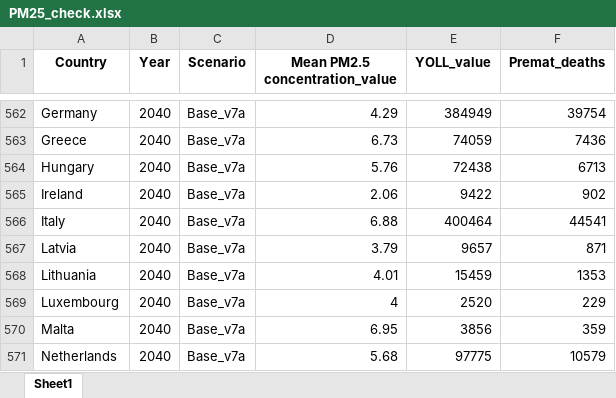
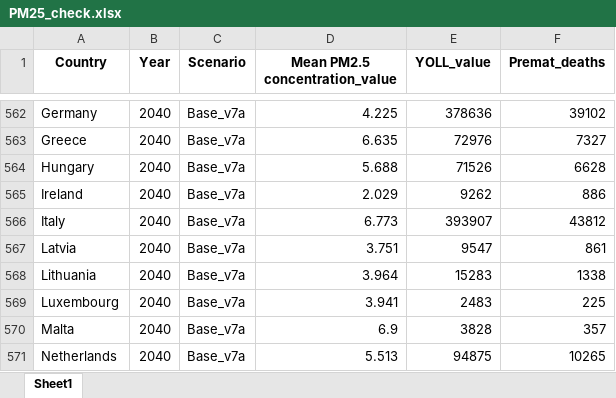
Before and after one commit to StefanAstrom/2026_v7a1_Goth_Prot_CBA, an Excel workbook: Processed_Data/PM25_check.xlsx, sheet Sheet1, drawn as a sheet; only a part is shown, gaps mark what is left out; values as stored, in another font and other column widths than the file's, no borders; the diff covers the shown part only; the diff names each change by its address in the sheet, - before the commit and + after, or states it on an @@ line.

```diff
--- a/Processed_Data/PM25_check.xlsx (sheet Sheet1)
+++ b/Processed_Data/PM25_check.xlsx (sheet Sheet1)
-D562 (Mean PM2.5 concentration_value): 4.29
+D562 (Mean PM2.5 concentration_value): 4.225
-E562 (YOLL_value): 384949
+E562 (YOLL_value): 378636
-F562 (Premat_deaths): 39754
+F562 (Premat_deaths): 39102
-D563 (Mean PM2.5 concentration_value): 6.73
+D563 (Mean PM2.5 concentration_value): 6.635
-E563 (YOLL_value): 74059
+E563 (YOLL_value): 72976
-F563 (Premat_deaths): 7436
+F563 (Premat_deaths): 7327
-D564 (Mean PM2.5 concentration_value): 5.76
+D564 (Mean PM2.5 concentration_value): 5.688
-E564 (YOLL_value): 72438
+E564 (YOLL_value): 71526
-F564 (Premat_deaths): 6713
+F564 (Premat_deaths): 6628
-D565 (Mean PM2.5 concentration_value): 2.06
+D565 (Mean PM2.5 concentration_value): 2.029
-E565 (YOLL_value): 9422
+E565 (YOLL_value): 9262
-F565 (Premat_deaths): 902
+F565 (Premat_deaths): 886
-D566 (Mean PM2.5 concentration_value): 6.88
+D566 (Mean PM2.5 concentration_value): 6.773
-E566 (YOLL_value): 400464
+E566 (YOLL_value): 393907
-F566 (Premat_deaths): 44541
+F566 (Premat_deaths): 43812
-D567 (Mean PM2.5 concentration_value): 3.79
+D567 (Mean PM2.5 concentration_value): 3.751
-E567 (YOLL_value): 9657
+E567 (YOLL_value): 9547
-F567 (Premat_deaths): 871
+F567 (Premat_deaths): 861
-D568 (Mean PM2.5 concentration_value): 4.01
+D568 (Mean PM2.5 concentration_value): 3.964
-E568 (YOLL_value): 15459
+E568 (YOLL_value): 15283
-F568 (Premat_deaths): 1353
+F568 (Premat_deaths): 1338
-D569 (Mean PM2.5 concentration_value): 4
+D569 (Mean PM2.5 concentration_value): 3.941
-E569 (YOLL_value): 2520
+E569 (YOLL_value): 2483
-F569 (Premat_deaths): 229
+F569 (Premat_deaths): 225
-D570 (Mean PM2.5 concentration_value): 6.95
+D570 (Mean PM2.5 concentration_value): 6.9
-E570 (YOLL_value): 3856
+E570 (YOLL_value): 3828
-F570 (Premat_deaths): 359
+F570 (Premat_deaths): 357
-D571 (Mean PM2.5 concentration_value): 5.68
+D571 (Mean PM2.5 concentration_value): 5.513
-E571 (YOLL_value): 97775
+E571 (YOLL_value): 94875
-F571 (Premat_deaths): 10579
+F571 (Premat_deaths): 10265
```
Also changed, not shown: 119 edited cells elsewhere in this sheet, Processed_Data/APcosts_check.xlsx, Processed_Data/BIO_CL_check.xlsx, 44 other files.
